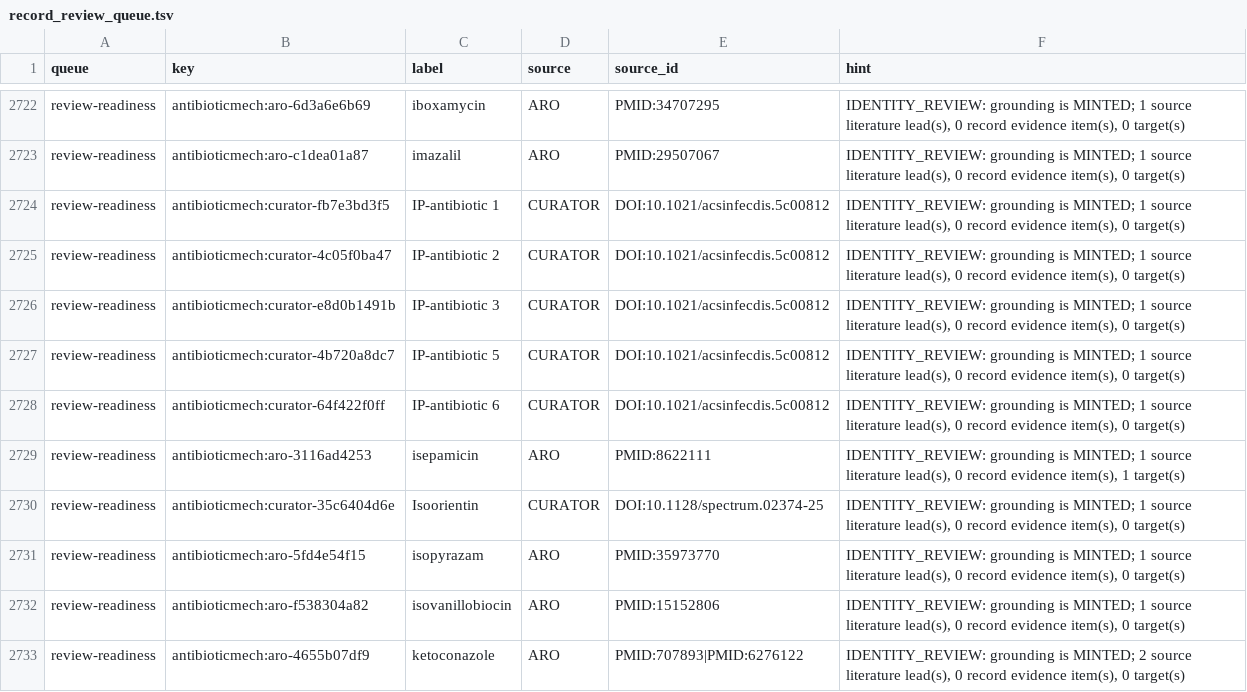
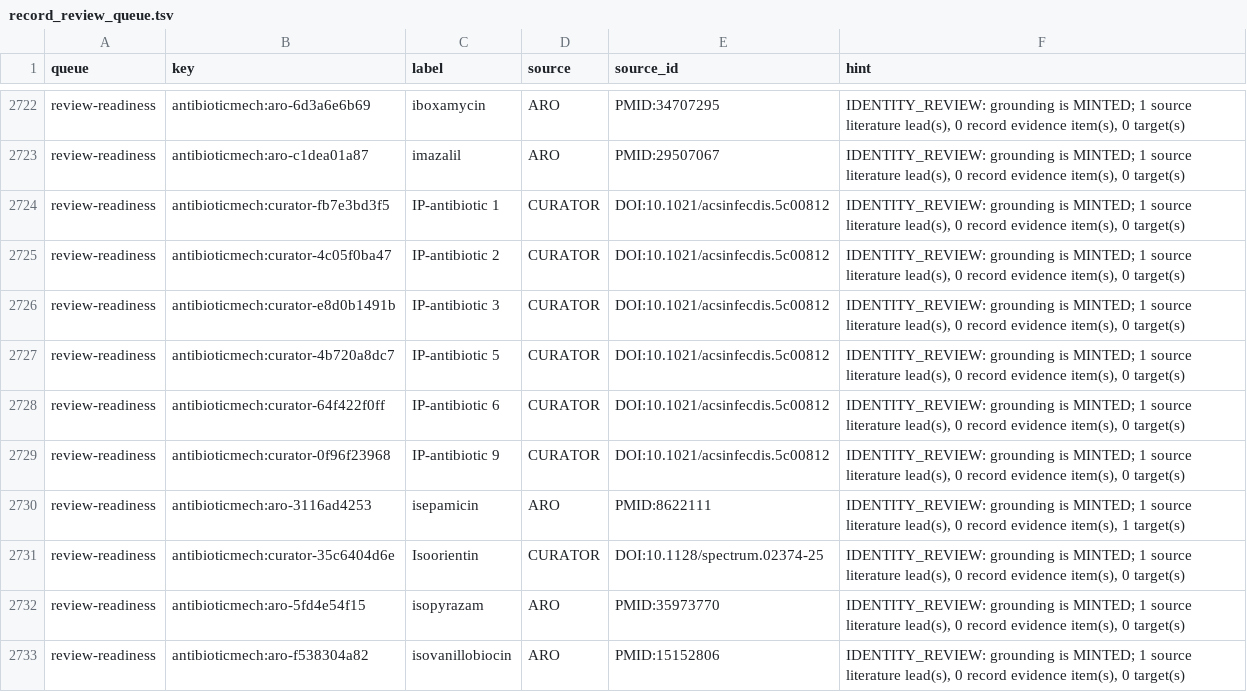
Before and after one commit to CultureBotAI/AntibioticMech, a TSV file: curation/record_review_queue.tsv, drawn as a sheet; only a part is shown, gaps mark what is left out; the shorter side is filled out with more unchanged rows; the diff names each change by its address in the sheet, - before the commit and + after, or states it on an @@ line.

```diff
--- a/curation/record_review_queue.tsv
+++ b/curation/record_review_queue.tsv
+row 2729: review-readiness | antibioticmech:curator-0f96f23968 | IP-antibiotic 9 | CURATOR | DOI:10.1021/acsinfecdis.5c00812 | IDENTITY_REVIEW: grounding is MINTED; 1 source literature lead(s), 0 record evidence item(s), 0 target(s)
```
Also changed, not shown: curation/curator_antibiotics.tsv, data/antibiotics/PATHS.tsv, 17 other files.
